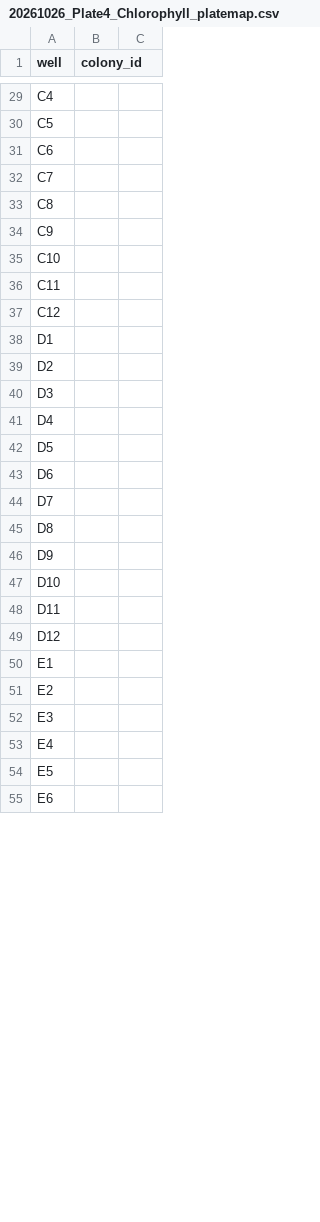
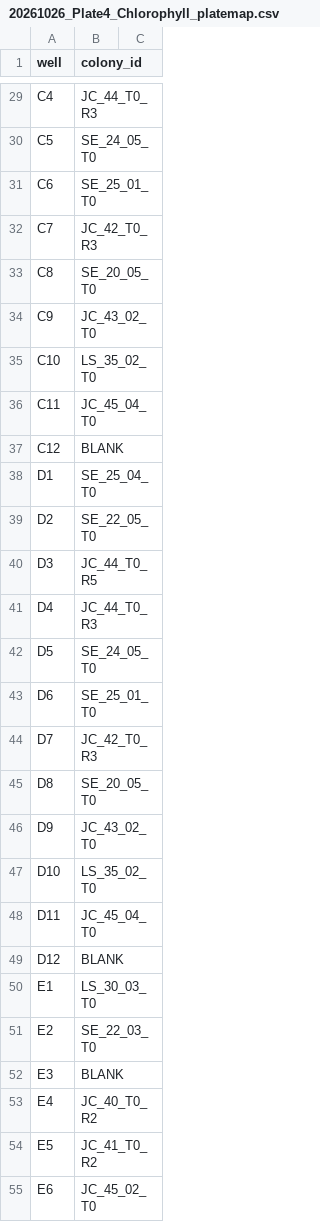
Before and after one commit to hputnam/Toa_Nuuroa_transplant, a CSV file: RAnalysis/data/chlorophyll/20261026_Plate4_Chlorophyll_platemap.csv, drawn as a sheet; only a part is shown, gaps mark what is left out; the diff covers the shown part only; the diff names each change by its address in the sheet, - before the commit and + after, or states it on an @@ line.

```diff
--- a/RAnalysis/data/chlorophyll/20261026_Plate4_Chlorophyll_platemap.csv
+++ b/RAnalysis/data/chlorophyll/20261026_Plate4_Chlorophyll_platemap.csv
-B29 (colony_id): (empty)
+B29 (colony_id): JC_44_T0_R3
-B30 (colony_id): (empty)
+B30 (colony_id): SE_24_05_T0
-B31 (colony_id): (empty)
+B31 (colony_id): SE_25_01_T0
-B32 (colony_id): (empty)
+B32 (colony_id): JC_42_T0_R3
-B33 (colony_id): (empty)
+B33 (colony_id): SE_20_05_T0
-B34 (colony_id): (empty)
+B34 (colony_id): JC_43_02_T0
-B35 (colony_id): (empty)
+B35 (colony_id): LS_35_02_T0
-B36 (colony_id): (empty)
+B36 (colony_id): JC_45_04_T0
-B37 (colony_id): (empty)
+B37 (colony_id): BLANK
-B38 (colony_id): (empty)
+B38 (colony_id): SE_25_04_T0
-B39 (colony_id): (empty)
+B39 (colony_id): SE_22_05_T0
-B40 (colony_id): (empty)
+B40 (colony_id): JC_44_T0_R5
-B41 (colony_id): (empty)
+B41 (colony_id): JC_44_T0_R3
-B42 (colony_id): (empty)
+B42 (colony_id): SE_24_05_T0
-B43 (colony_id): (empty)
+B43 (colony_id): SE_25_01_T0
-B44 (colony_id): (empty)
+B44 (colony_id): JC_42_T0_R3
-B45 (colony_id): (empty)
+B45 (colony_id): SE_20_05_T0
-B46 (colony_id): (empty)
+B46 (colony_id): JC_43_02_T0
-B47 (colony_id): (empty)
+B47 (colony_id): LS_35_02_T0
-B48 (colony_id): (empty)
+B48 (colony_id): JC_45_04_T0
-B49 (colony_id): (empty)
+B49 (colony_id): BLANK
-B50 (colony_id): (empty)
+B50 (colony_id): LS_30_03_T0
-B51 (colony_id): (empty)
+B51 (colony_id): SE_22_03_T0
-B52 (colony_id): (empty)
+B52 (colony_id): BLANK
-B53 (colony_id): (empty)
+B53 (colony_id): JC_40_T0_R2
-B54 (colony_id): (empty)
+B54 (colony_id): JC_41_T0_R2
-B55 (colony_id): (empty)
+B55 (colony_id): JC_45_02_T0
```
Also changed, not shown: 73 edited cells elsewhere in this file.
